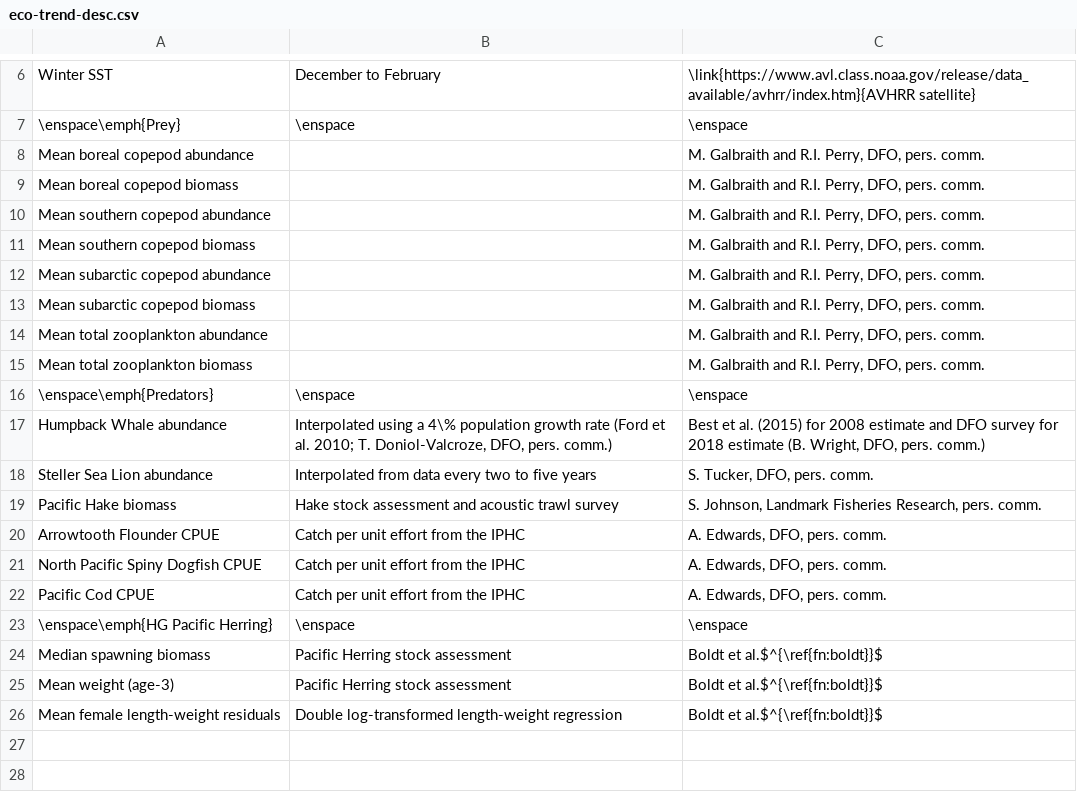
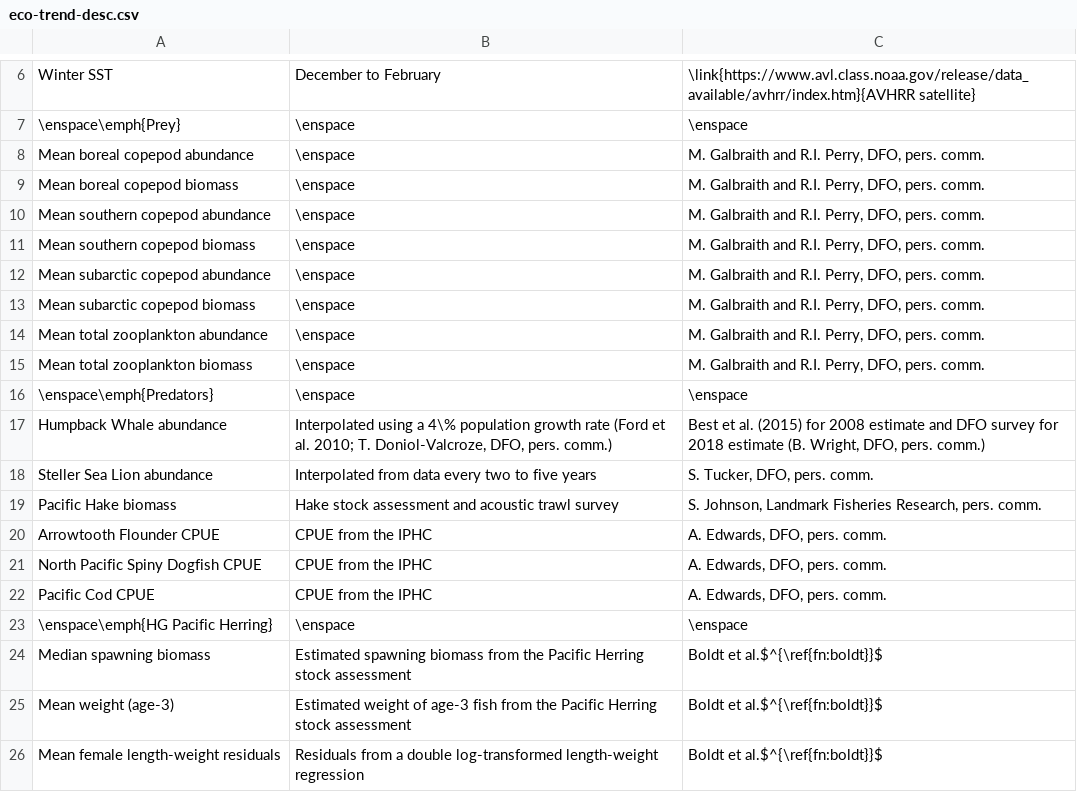
Before and after one commit to pbs-assess/herringsr, a CSV file: data/eco-trend-desc.csv, drawn as a sheet; only a part is shown, gaps mark what is left out.

```diff
--- a/data/eco-trend-desc.csv
+++ b/data/eco-trend-desc.csv
@@ -7,10 +7,10 @@ Winter SST;December to February;\link{https://www.avl.class.noaa.gov/release/dat
 \enspace\emph{Prey};\enspace;\enspace
-Mean boreal copepod abundance;" ";M. Galbraith and R.I. Perry, DFO, pers. comm.
-Mean boreal copepod biomass;" ";M. Galbraith and R.I. Perry, DFO, pers. comm.
-Mean southern copepod abundance;" ";M. Galbraith and R.I. Perry, DFO, pers. comm.
-Mean southern copepod biomass;" ";M. Galbraith and R.I. Perry, DFO, pers. comm.
-Mean subarctic copepod abundance;" ";M. Galbraith and R.I. Perry, DFO, pers. comm.
-Mean subarctic copepod biomass;" ";M. Galbraith and R.I. Perry, DFO, pers. comm.
-Mean total zooplankton abundance;" ";M. Galbraith and R.I. Perry, DFO, pers. comm.
-Mean total zooplankton biomass;" ";M. Galbraith and R.I. Perry, DFO, pers. comm.
+Mean boreal copepod abundance;\enspace;M. Galbraith and R.I. Perry, DFO, pers. comm.
+Mean boreal copepod biomass;\enspace;M. Galbraith and R.I. Perry, DFO, pers. comm.
+Mean southern copepod abundance;\enspace;M. Galbraith and R.I. Perry, DFO, pers. comm.
+Mean southern copepod biomass;\enspace;M. Galbraith and R.I. Perry, DFO, pers. comm.
+Mean subarctic copepod abundance;\enspace;M. Galbraith and R.I. Perry, DFO, pers. comm.
+Mean subarctic copepod biomass;\enspace;M. Galbraith and R.I. Perry, DFO, pers. comm.
+Mean total zooplankton abundance;\enspace;M. Galbraith and R.I. Perry, DFO, pers. comm.
+Mean total zooplankton biomass;\enspace;M. Galbraith and R.I. Perry, DFO, pers. comm.
 \enspace\emph{Predators};\enspace;\enspace
@@ -19,8 +19,8 @@ Steller Sea Lion abundance;Interpolated from data every two to five years;S. Tuc
 Pacific Hake biomass;Hake stock assessment and acoustic trawl survey;S. Johnson, Landmark Fisheries Research, pers. comm.
-Arrowtooth Flounder CPUE;Catch per unit effort from the IPHC;A. Edwards, DFO, pers. comm.
-North Pacific Spiny Dogfish CPUE;Catch per unit effort from the IPHC;A. Edwards, DFO, pers. comm.
-Pacific Cod CPUE;Catch per unit effort from the IPHC;A. Edwards, DFO, pers. comm.
+Arrowtooth Flounder CPUE;CPUE from the IPHC;A. Edwards, DFO, pers. comm.
+North Pacific Spiny Dogfish CPUE;CPUE from the IPHC;A. Edwards, DFO, pers. comm.
+Pacific Cod CPUE;CPUE from the IPHC;A. Edwards, DFO, pers. comm.
 \enspace\emph{HG Pacific Herring};\enspace;\enspace
-Median spawning biomass;Pacific Herring stock assessment;Boldt et al.$^{\ref{fn:boldt}}$
-Mean weight (age-3);Pacific Herring stock assessment;Boldt et al.$^{\ref{fn:boldt}}$
-Mean female length-weight residuals;Double log-transformed length-weight regression;Boldt et al.$^{\ref{fn:boldt}}$
+Median spawning biomass;Estimated spawning biomass from the Pacific Herring stock assessment;Boldt et al.$^{\ref{fn:boldt}}$
+Mean weight (age-3);Estimated weight of age-3 fish from the Pacific Herring stock assessment;Boldt et al.$^{\ref{fn:boldt}}$
+Mean female length-weight residuals;Residuals from a double log-transformed length-weight regression;Boldt et al.$^{\ref{fn:boldt}}$
```
Also changed, not shown: data/eco-trend-desc-fr.csv.
